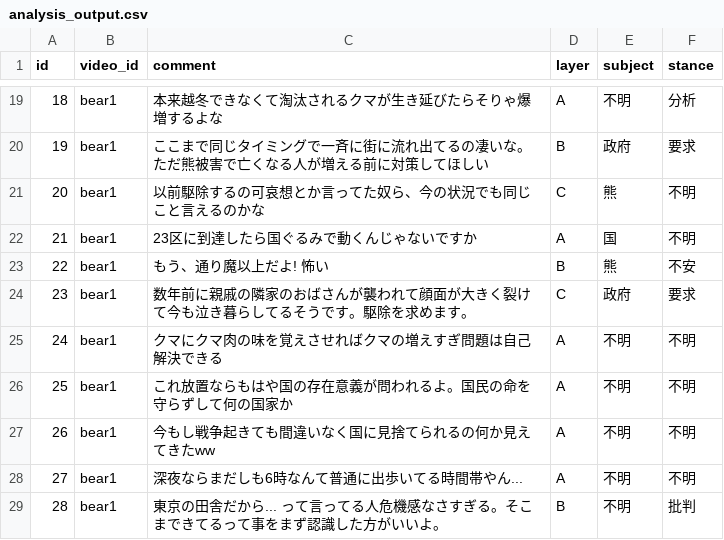
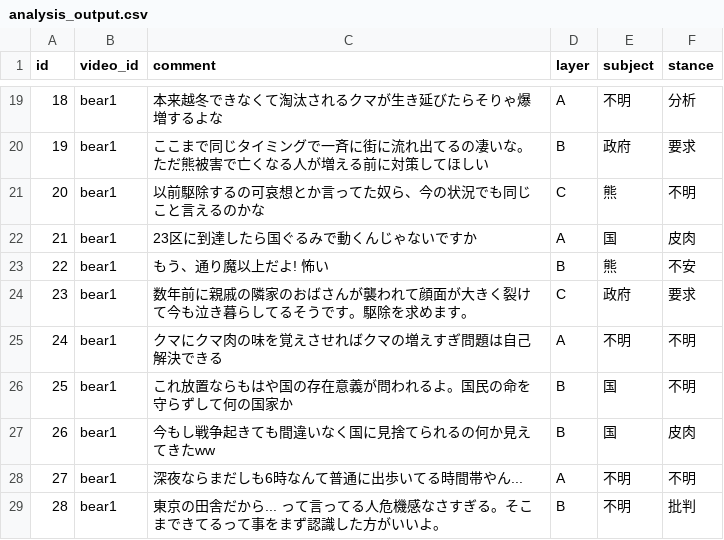
Before and after one commit to ao-labs-123/layered-communication-framework, a CSV file: data/analysis_output.csv, drawn as a sheet; only a part is shown, gaps mark what is left out.

```diff
--- a/data/analysis_output.csv
+++ b/data/analysis_output.csv
@@ -21,3 +21,3 @@
 20,bear1,以前駆除するの可哀想とか言ってた奴ら、今の状況でも同じこと言えるのかな,C,熊,不明
-21,bear1,23区に到達したら国ぐるみで動くんじゃないですか,A,国,不明
+21,bear1,23区に到達したら国ぐるみで動くんじゃないですか,A,国,皮肉
 22,bear1,もう、通り魔以上だよ! 怖い,B,熊,不安
@@ -25,4 +25,4 @@
 24,bear1,クマにクマ肉の味を覚えさせればクマの増えすぎ問題は自己解決できる,A,不明,不明
-25,bear1,これ放置ならもはや国の存在意義が問われるよ。国民の命を守らずして何の国家か,A,不明,不明
-26,bear1,今もし戦争起きても間違いなく国に見捨てられるの何か見えてきたww,A,不明,不明
+25,bear1,これ放置ならもはや国の存在意義が問われるよ。国民の命を守らずして何の国家か,B,国,不明
+26,bear1,今もし戦争起きても間違いなく国に見捨てられるの何か見えてきたww,B,国,皮肉
 27,bear1,深夜ならまだしも6時なんて普通に出歩いてる時間帯やん...,A,不明,不明
```
Also changed, not shown: 3 other files.
